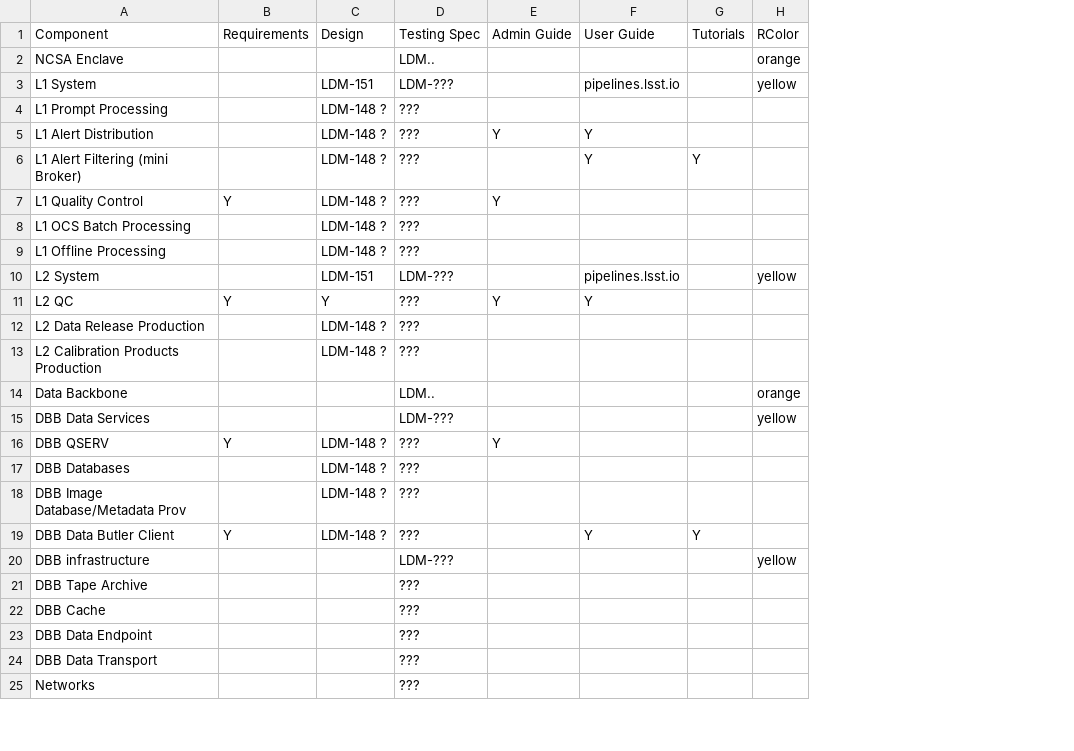
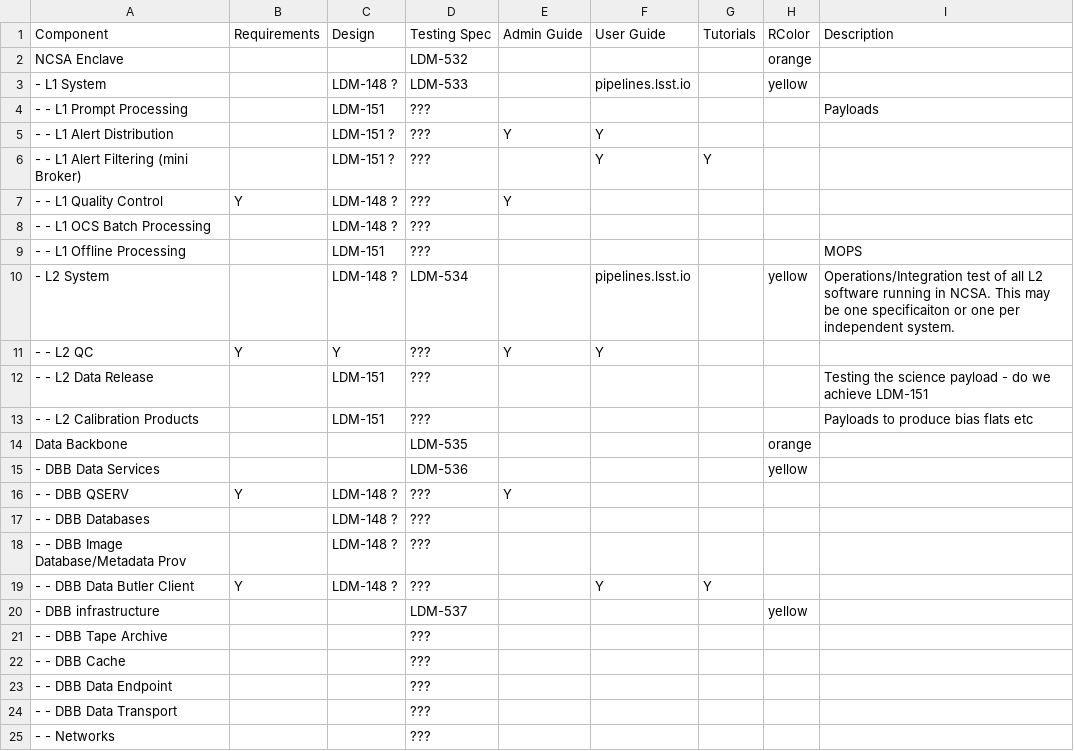
Before and after one commit to lsst/LDM-503, a CSV file: TopLevelTestSpecs.csv, drawn as a sheet; only a part is shown; removed rows and columns are numbered as before the commit, all else as after; the diff covers the shown part only; the diff names each change by its address in the sheet, - before the commit and + after, or states it on an @@ line.

```diff
--- a/TopLevelTestSpecs.csv
+++ b/TopLevelTestSpecs.csv
-column A, rows 1-25: Component | NCSA Enclave | L1 System | L1 Prompt Processing | L1 Alert Distribution | L1 Alert Filtering (mini Broker) | L1 Quality Control | L1 OCS Batch Processing | L1 Offline Processing | L2 System | L2 QC | L2 Data Release Production | L2 Calibration Products Production | Data Backbone | DBB Data Services | DBB QSERV | DBB Databases | DBB Image Database/Metadata Prov | DBB Data Butler Client | DBB infrastructure | DBB Tape Archive | DBB Cache | DBB Data Endpoint | DBB Data Transport | Networks
+column A, rows 1-25: Component | NCSA Enclave | - L1 System | - - L1 Prompt Processing | - - L1 Alert Distribution | - - L1 Alert Filtering (mini Broker) | - - L1 Quality Control | - - L1 OCS Batch Processing | - - L1 Offline Processing | - L2 System | - - L2 QC | - - L2 Data Release | - - L2 Calibration Products | Data Backbone | - DBB Data Services | - - DBB QSERV | - - DBB Databases | - - DBB Image Database/Metadata Prov | - - DBB Data Butler Client | - DBB infrastructure | - - DBB Tape Archive | - - DBB Cache | - - DBB Data Endpoint | - - DBB Data Transport | - - Networks
+column I, rows 1-13: Description |  |  | Payloads |  |  |  |  | MOPS | Operations/Integration test of all L2 software running in NCSA. This may be one specificaiton or one per independent system. |  | Testing the science payload - do we achieve LDM-151 | Payloads to produce bias flats etc
-D2: LDM..
+D2: LDM-532
-C3: LDM-151
+C3: LDM-148 ?
-D3: LDM-???
+D3: LDM-533
-C4: LDM-148 ?
+C4: LDM-151
-C5:C6: LDM-148 ?
+C5:C6: LDM-151 ?
-C9: LDM-148 ?
+C9: LDM-151
-C10: LDM-151
+C10: LDM-148 ?
-D10: LDM-???
+D10: LDM-534
-C12:C13: LDM-148 ?
+C12:C13: LDM-151
-D14: LDM..
+D14: LDM-535
-D15: LDM-???
+D15: LDM-536
-D20: LDM-???
+D20: LDM-537
```
Also changed, not shown: 1 added row and 4 edited cells elsewhere in this file, 2 other files.
